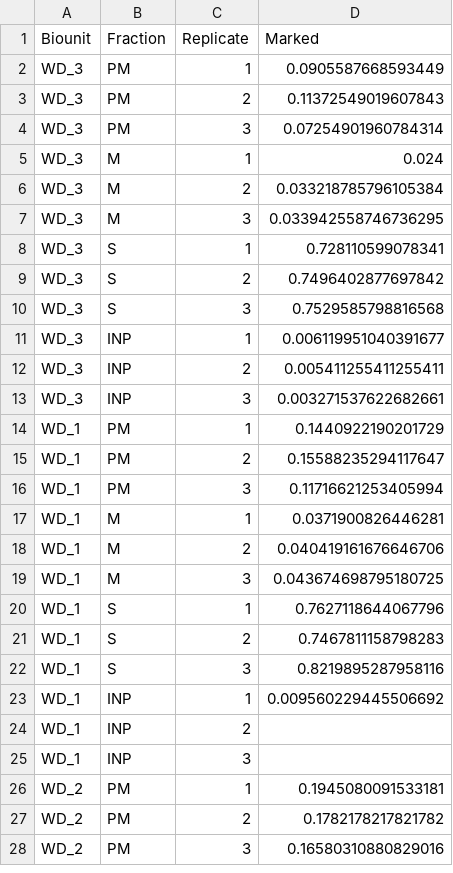
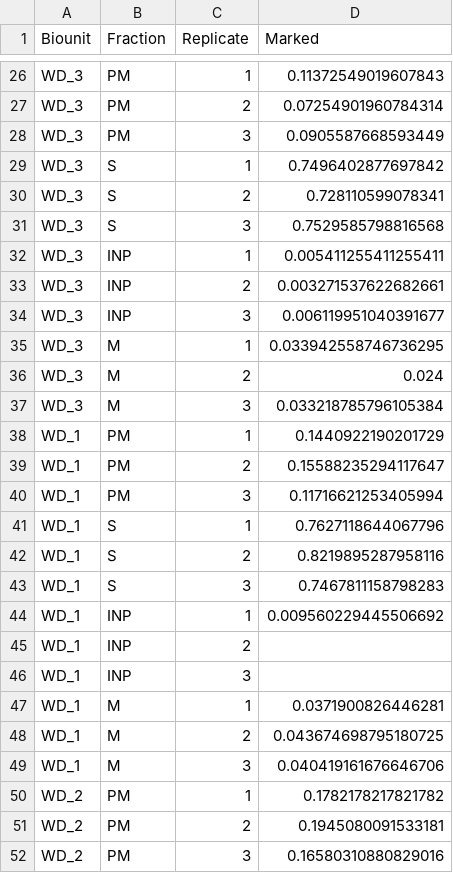
Before and after one commit to ivanp1994/JupyterNotebooks, a CSV file: Spermatogonia enrichment_WD1/marked_output.csv, drawn as a sheet; only a part is shown, gaps mark what is left out; the diff covers the shown part only.

```diff
--- a/Spermatogonia enrichment_WD1/marked_output.csv
+++ b/Spermatogonia enrichment_WD1/marked_output.csv
@@ -2,13 +26,13 @@ Biounit,Fraction,Replicate,Marked
-WD_3,PM,1,0.0905587668593449
-WD_3,PM,2,0.11372549019607843
-WD_3,PM,3,0.07254901960784314
-WD_3,M,1,0.024
-WD_3,M,2,0.033218785796105384
-WD_3,M,3,0.033942558746736295
-WD_3,S,1,0.728110599078341
-WD_3,S,2,0.7496402877697842
+WD_3,PM,1,0.11372549019607843
+WD_3,PM,2,0.07254901960784314
+WD_3,PM,3,0.0905587668593449
+WD_3,S,1,0.7496402877697842
+WD_3,S,2,0.728110599078341
 WD_3,S,3,0.7529585798816568
-WD_3,INP,1,0.006119951040391677
-WD_3,INP,2,0.005411255411255411
-WD_3,INP,3,0.003271537622682661
+WD_3,INP,1,0.005411255411255411
+WD_3,INP,2,0.003271537622682661
+WD_3,INP,3,0.006119951040391677
+WD_3,M,1,0.033942558746736295
+WD_3,M,2,0.024
+WD_3,M,3,0.033218785796105384
 WD_1,PM,1,0.1440922190201729
@@ -16,8 +40,5 @@ WD_1,PM,2,0.15588235294117647
 WD_1,PM,3,0.11716621253405994
-WD_1,M,1,0.0371900826446281
-WD_1,M,2,0.040419161676646706
-WD_1,M,3,0.043674698795180725
 WD_1,S,1,0.7627118644067796
-WD_1,S,2,0.7467811158798283
-WD_1,S,3,0.8219895287958116
+WD_1,S,2,0.8219895287958116
+WD_1,S,3,0.7467811158798283
 WD_1,INP,1,0.009560229445506692
@@ -25,4 +46,7 @@ WD_1,INP,2,
 WD_1,INP,3,
-WD_2,PM,1,0.1945080091533181
-WD_2,PM,2,0.1782178217821782
+WD_1,M,1,0.0371900826446281
+WD_1,M,2,0.043674698795180725
+WD_1,M,3,0.040419161676646706
+WD_2,PM,1,0.1782178217821782
+WD_2,PM,2,0.1945080091533181
 WD_2,PM,3,0.16580310880829016
```
Also changed, not shown: 14 added rows, 14 removed rows, 10 moved rows and 8 edited cells elsewhere in this file, 17 other files.
